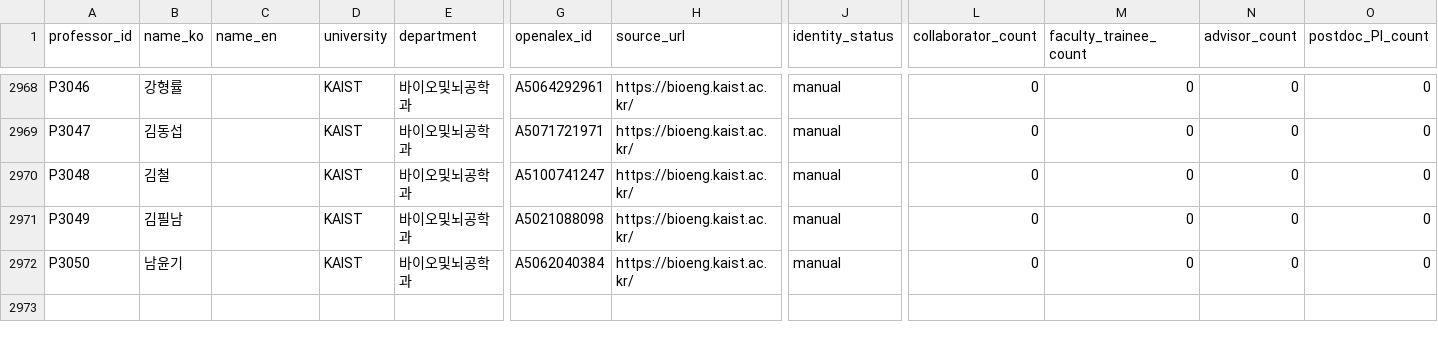
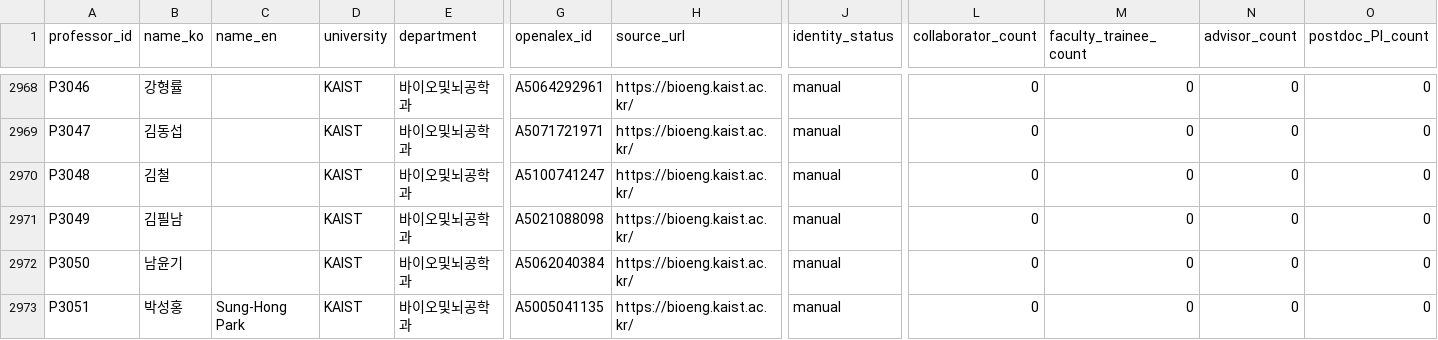
Before and after one commit to hyungjin1213-collab/about_bio, a CSV file: 0. korea bio map/output/network_nodes.csv, drawn as a sheet; only a part is shown, gaps mark what is left out; rows hold the shown columns only; the diff names each change by its address in the sheet, - before the commit and + after, or states it on an @@ line.

```diff
--- a/0. korea bio map/output/network_nodes.csv
+++ b/0. korea bio map/output/network_nodes.csv
+row 2973: P3051 | 박성홍 | Sung-Hong Park | KAIST | 바이오및뇌공학과 | A5005041135 | https://bioeng.kaist.ac.kr/ | manual | 0 | 0 | 0 | 0
```
Also changed, not shown: 0. korea bio map/data/lab_sites_manual.csv, 0. korea bio map/data/professor_overrides.csv, 3 other files.
